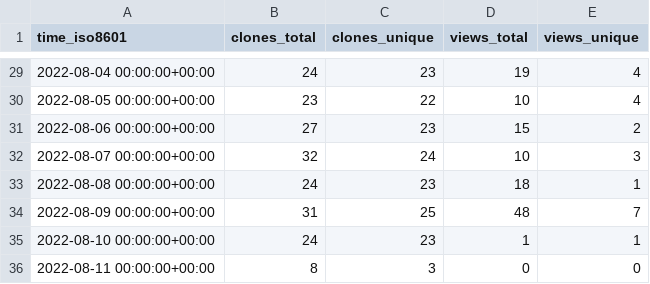
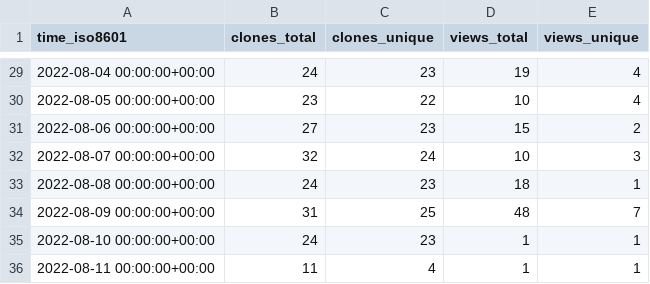
Before and after one commit to louisa-uno/claim-free-steam-packages, a CSV file: Luois45/claim-free-steam-packages/ghrs-data/views_clones_aggregate.csv, drawn as a sheet; only a part is shown, gaps mark what is left out.

```diff
--- a/Luois45/claim-free-steam-packages/ghrs-data/views_clones_aggregate.csv
+++ b/Luois45/claim-free-steam-packages/ghrs-data/views_clones_aggregate.csv
@@ -35,2 +35,2 @@ time_iso8601,clones_total,clones_unique,views_total,views_unique
 2022-08-10 00:00:00+00:00,24,23,1,1
-2022-08-11 00:00:00+00:00,8,3,0,0
+2022-08-11 00:00:00+00:00,11,4,1,1
```
Also changed, not shown: 1 other file.
